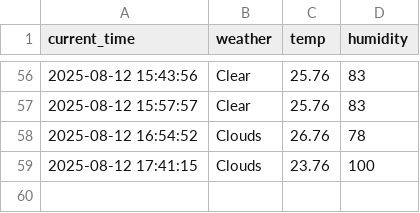
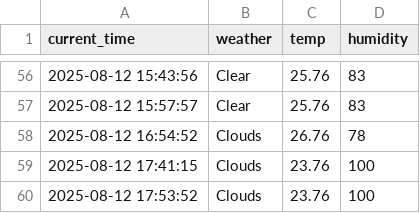
Before and after one commit to moonzseong/weather, a CSV file: seoul_weather.csv, drawn as a sheet; only a part is shown, gaps mark what is left out; the diff names each change by its address in the sheet, - before the commit and + after, or states it on an @@ line.

```diff
--- a/seoul_weather.csv
+++ b/seoul_weather.csv
+row 60: 2025-08-12 17:53:52 | Clouds | 23.76 | 100
```
